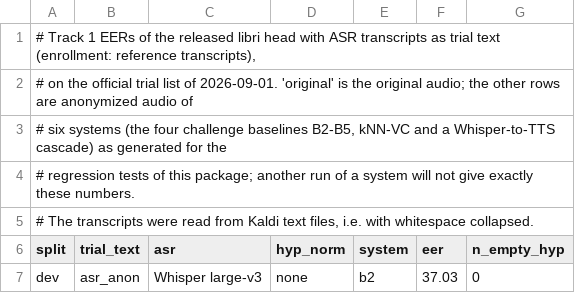
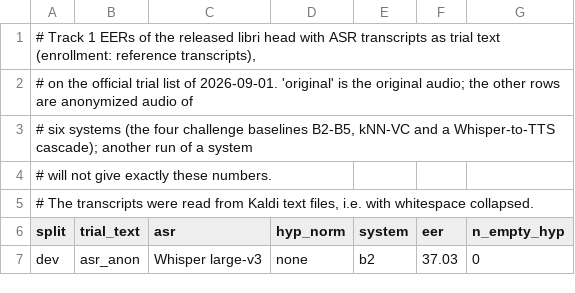
Before and after one commit to JunyiPeng00/Voice-Privacy-Challenge-2026, a TSV file: evaluation/privacy/text_attacker/reference/eer_reference_asr_track1.tsv, drawn as a sheet; only a part is shown.

Commit message:
text_attacker: wording of the reference tables, options of the explain tool in the README

```diff
--- a/evaluation/privacy/text_attacker/reference/eer_reference_asr_track1.tsv
+++ b/evaluation/privacy/text_attacker/reference/eer_reference_asr_track1.tsv
@@ -2,4 +2,4 @@
 # on the official trial list of 2026-09-01. 'original' is the original audio; the other rows are anonymized audio of
-# six systems (the four challenge baselines B2-B5, kNN-VC and a Whisper-to-TTS cascade) as generated for the
-# regression tests of this package; another run of a system will not give exactly these numbers.
+# six systems (the four challenge baselines B2-B5, kNN-VC and a Whisper-to-TTS cascade); another run of a system
+# will not give exactly these numbers.
 # The transcripts were read from Kaldi text files, i.e. with whitespace collapsed.
```
Also changed, not shown: evaluation/privacy/text_attacker/reference/eer_reference.tsv, 1 other file.
